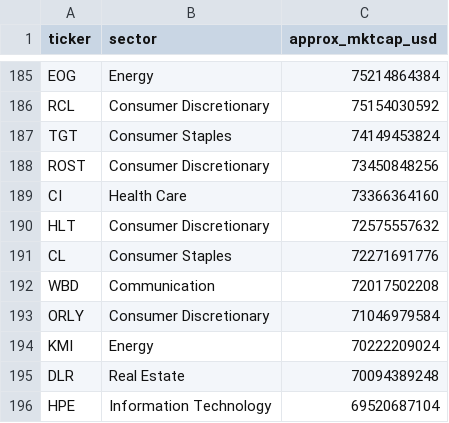
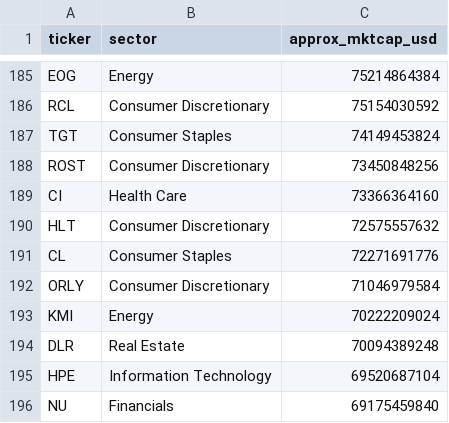
Before and after one commit to asfbsn/aria-trading-automation, a CSV file: data/universe.csv, drawn as a sheet; only a part is shown, gaps mark what is left out; the shorter side is filled out with more unchanged rows; the diff names each change by its address in the sheet, - before the commit and + after, or states it on an @@ line.

```diff
--- a/data/universe.csv
+++ b/data/universe.csv
-row 192: WBD | Communication | 72017502208
```
Also changed, not shown: 1 other file.
